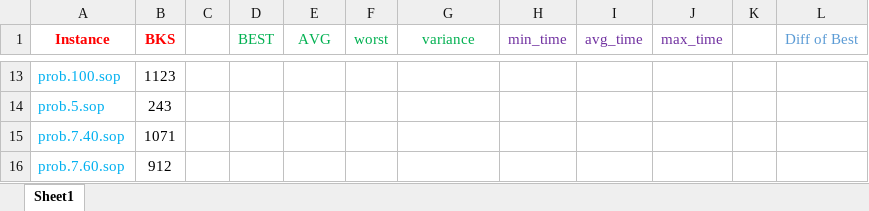
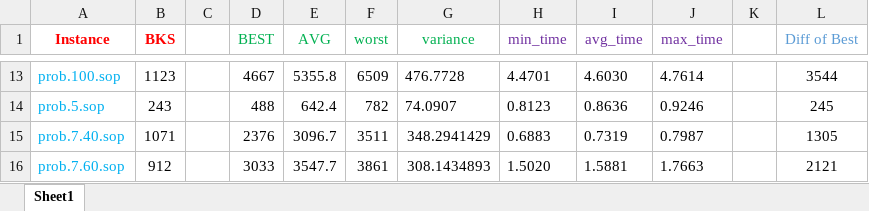
Before and after one commit to salehafzoon/Advanced_Algorithms, an Excel workbook: hw3_Tabu search/Results.xlsx, sheet Sheet1, drawn as a sheet; only a part is shown, gaps mark what is left out; values as stored, in another font and other column widths than the file's, no borders; the diff covers the shown part only; the diff names each change by its address in the sheet, - before the commit and + after, or states it on an @@ line.

```diff
--- a/hw3_Tabu search/Results.xlsx (sheet Sheet1)
+++ b/hw3_Tabu search/Results.xlsx (sheet Sheet1)
-D13 (BEST): (empty)
+D13 (BEST): 4667
-E13 (AVG): (empty)
+E13 (AVG): 5355.8
-F13 (worst): (empty)
+F13 (worst): 6509
-G13 (variance): (empty)
+G13 (variance): 476.7728
-H13 (min_time): (empty)
+H13 (min_time): 4.4701
-I13 (avg_time): (empty)
+I13 (avg_time): 4.6030
-J13 (max_time): (empty)
+J13 (max_time): 4.7614
-L13 (Diff of Best): (empty)
+L13 (Diff of Best): 3544
-D14 (BEST): (empty)
+D14 (BEST): 488
-E14 (AVG): (empty)
+E14 (AVG): 642.4
-F14 (worst): (empty)
+F14 (worst): 782
-G14 (variance): (empty)
+G14 (variance): 74.0907
-H14 (min_time): (empty)
+H14 (min_time): 0.8123
-I14 (avg_time): (empty)
+I14 (avg_time): 0.8636
-J14 (max_time): (empty)
+J14 (max_time): 0.9246
-L14 (Diff of Best): (empty)
+L14 (Diff of Best): 245
-D15 (BEST): (empty)
+D15 (BEST): 2376
-E15 (AVG): (empty)
+E15 (AVG): 3096.7
-F15 (worst): (empty)
+F15 (worst): 3511
-G15 (variance): (empty)
+G15 (variance): 348.2941429
-H15 (min_time): (empty)
+H15 (min_time): 0.6883
-I15 (avg_time): (empty)
+I15 (avg_time): 0.7319
-J15 (max_time): (empty)
+J15 (max_time): 0.7987
-L15 (Diff of Best): (empty)
+L15 (Diff of Best): 1305
-D16 (BEST): (empty)
+D16 (BEST): 3033
-E16 (AVG): (empty)
+E16 (AVG): 3547.7
-F16 (worst): (empty)
+F16 (worst): 3861
-G16 (variance): (empty)
+G16 (variance): 308.1434893
-H16 (min_time): (empty)
+H16 (min_time): 1.5020
-I16 (avg_time): (empty)
+I16 (avg_time): 1.5881
-J16 (max_time): (empty)
+J16 (max_time): 1.7663
-L16 (Diff of Best): (empty)
+L16 (Diff of Best): 2121
```
Also changed, not shown: 392 edited cells and cell formats elsewhere in this sheet, hw2_GRASP/Results.xlsx, 6 other files.
